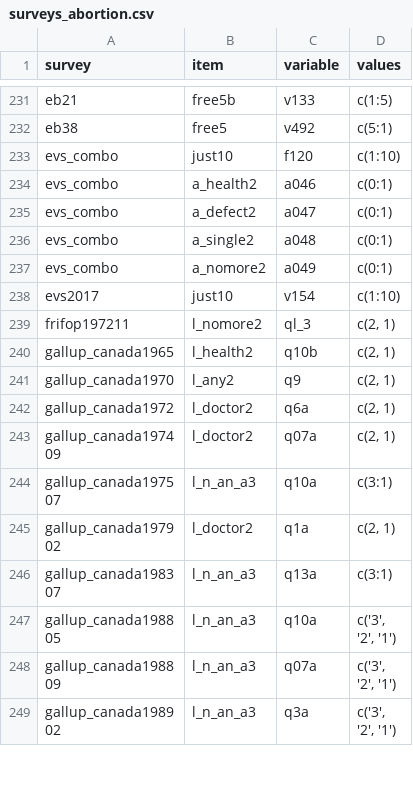
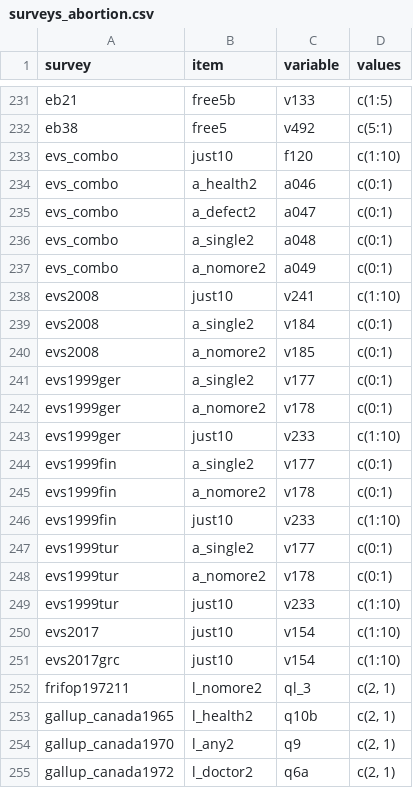
Before and after one commit to fsolt/dcpo_abortion, a CSV file: data-raw/surveys_abortion.csv, drawn as a sheet; only a part is shown, gaps mark what is left out; the shorter side is filled out with more unchanged rows.

Commit message:
add evs2008, evs1999ger, finland, and turkey, evs2017grc.

```diff
--- a/data-raw/surveys_abortion.csv
+++ b/data-raw/surveys_abortion.csv
@@ -237,3 +237,16 @@ evs_combo,a_single2,a048,c(0:1)
 evs_combo,a_nomore2,a049,c(0:1)
+evs2008,just10,v241,c(1:10)
+evs2008,a_single2,v184,c(0:1)
+evs2008,a_nomore2,v185,c(0:1)
+evs1999ger,a_single2,v177,c(0:1)
+evs1999ger,a_nomore2,v178,c(0:1)
+evs1999ger,just10,v233,c(1:10)
+evs1999fin,a_single2,v177,c(0:1)
+evs1999fin,a_nomore2,v178,c(0:1)
+evs1999fin,just10,v233,c(1:10)
+evs1999tur,a_single2,v177,c(0:1)
+evs1999tur,a_nomore2,v178,c(0:1)
+evs1999tur,just10,v233,c(1:10)
 evs2017,just10,v154,c(1:10)
+evs2017grc,just10,v154,c(1:10)
 frifop197211,l_nomore2,ql_3,"c(2, 1)"
```
